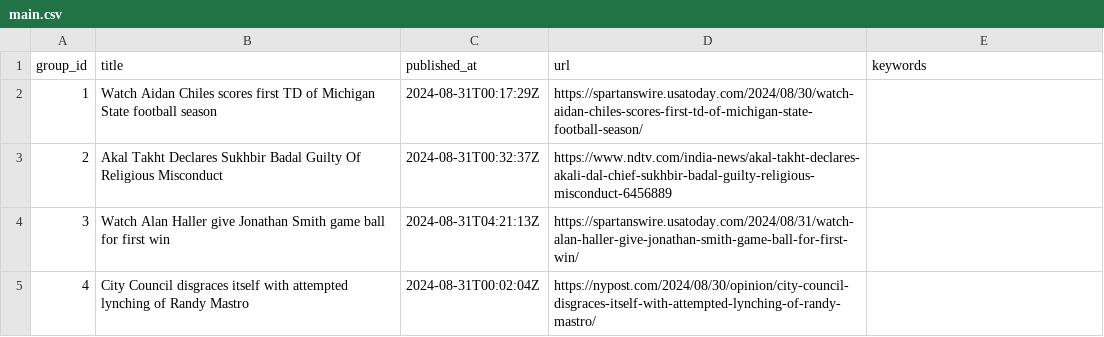
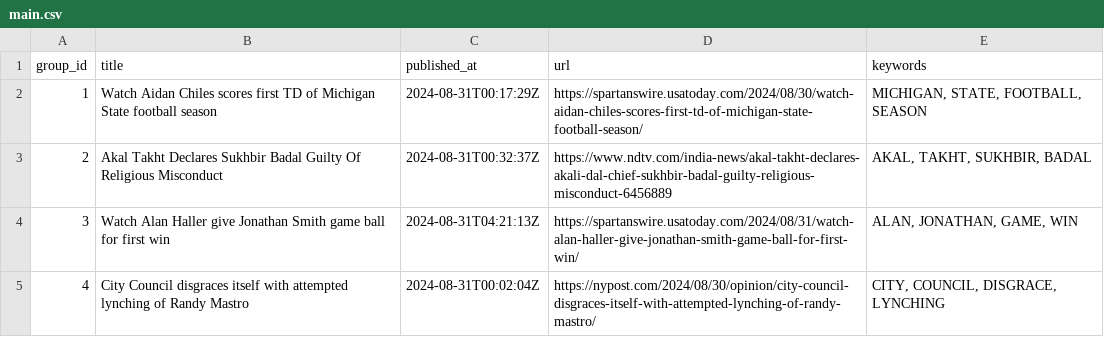
Before and after one commit to lileungws/whatsnews01, a CSV file: web/data/main.csv, drawn as a sheet.

Commit message:
Update keywords main.csv

```diff
--- a/web/data/main.csv
+++ b/web/data/main.csv
@@ -1,5 +1,5 @@
 group_id,title,published_at,url,keywords
-1,Watch Aidan Chiles scores first TD of Michigan State football season,2024-08-31T00:17:29Z,https://spartanswire.usatoday.com/2024/08/30/watch-aidan-chiles-scores-first-td-of-michigan-state-football-season/,
-2,Akal Takht Declares Sukhbir Badal Guilty Of Religious Misconduct,2024-08-31T00:32:37Z,https://www.ndtv.com/india-news/akal-takht-declares-akali-dal-chief-sukhbir-badal-guilty-religious-misconduct-6456889,
-3,Watch Alan Haller give Jonathan Smith game ball for first win,2024-08-31T04:21:13Z,https://spartanswire.usatoday.com/2024/08/31/watch-alan-haller-give-jonathan-smith-game-ball-for-first-win/,
-4,City Council disgraces itself with attempted lynching of Randy Mastro,2024-08-31T00:02:04Z,https://nypost.com/2024/08/30/opinion/city-council-disgraces-itself-with-attempted-lynching-of-randy-mastro/,
+1,Watch Aidan Chiles scores first TD of Michigan State football season,2024-08-31T00:17:29Z,https://spartanswire.usatoday.com/2024/08/30/watch-aidan-chiles-scores-first-td-of-michigan-state-football-season/,"MICHIGAN, STATE, FOOTBALL, SEASON"
+2,Akal Takht Declares Sukhbir Badal Guilty Of Religious Misconduct,2024-08-31T00:32:37Z,https://www.ndtv.com/india-news/akal-takht-declares-akali-dal-chief-sukhbir-badal-guilty-religious-misconduct-6456889,"AKAL, TAKHT, SUKHBIR, BADAL"
+3,Watch Alan Haller give Jonathan Smith game ball for first win,2024-08-31T04:21:13Z,https://spartanswire.usatoday.com/2024/08/31/watch-alan-haller-give-jonathan-smith-game-ball-for-first-win/,"ALAN, JONATHAN, GAME, WIN"
+4,City Council disgraces itself with attempted lynching of Randy Mastro,2024-08-31T00:02:04Z,https://nypost.com/2024/08/30/opinion/city-council-disgraces-itself-with-attempted-lynching-of-randy-mastro/,"CITY,  COUNCIL,  DISGRACE,  LYNCHING"
```
Also changed, not shown: history/history.csv.
